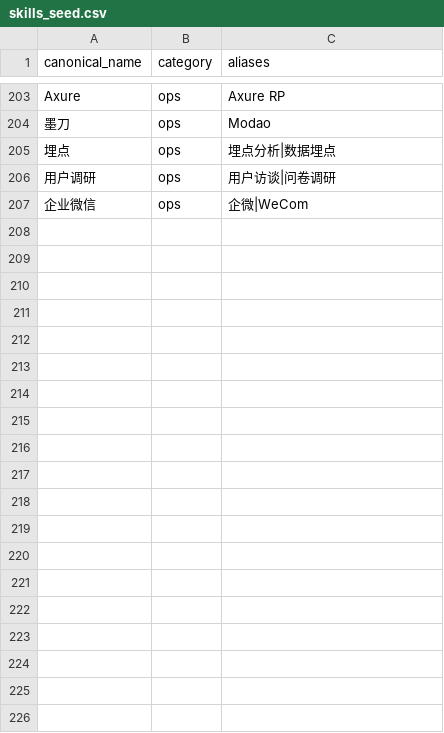
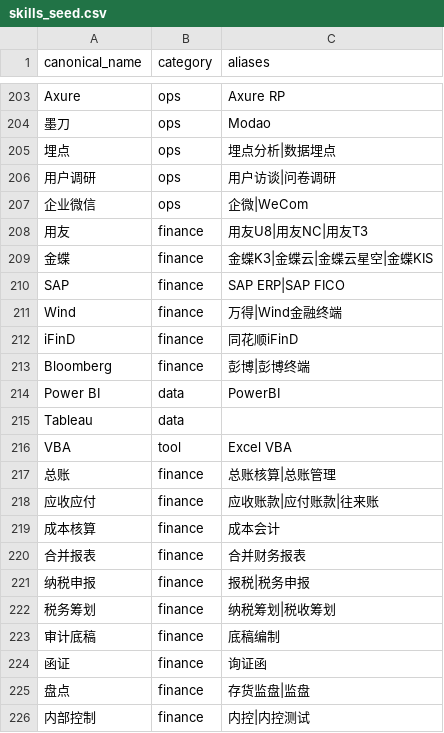
Before and after one commit to xiaoxzl777/-2, a CSV file: data/skills_seed.csv, drawn as a sheet; only a part is shown, gaps mark what is left out; the diff covers the shown part only.

```diff
--- a/data/skills_seed.csv
+++ b/data/skills_seed.csv
@@ -207 +207,20 @@ Axure,ops,Axure RP
 企业微信,ops,企微|WeCom
+用友,finance,用友U8|用友NC|用友T3
+金蝶,finance,金蝶K3|金蝶云|金蝶云星空|金蝶KIS
+SAP,finance,SAP ERP|SAP FICO
+Wind,finance,万得|Wind金融终端
+iFinD,finance,同花顺iFinD
+Bloomberg,finance,彭博|彭博终端
+Power BI,data,PowerBI
+Tableau,data,
+VBA,tool,Excel VBA
+总账,finance,总账核算|总账管理
+应收应付,finance,应收账款|应付账款|往来账
+成本核算,finance,成本会计
+合并报表,finance,合并财务报表
+纳税申报,finance,报税|税务申报
+税务筹划,finance,纳税筹划|税收筹划
+审计底稿,finance,底稿编制
+函证,finance,询证函
+盘点,finance,存货监盘|监盘
+内部控制,finance,内控|内控测试
```
Also changed, not shown: 16 added rows elsewhere in this file, 28 other files.
